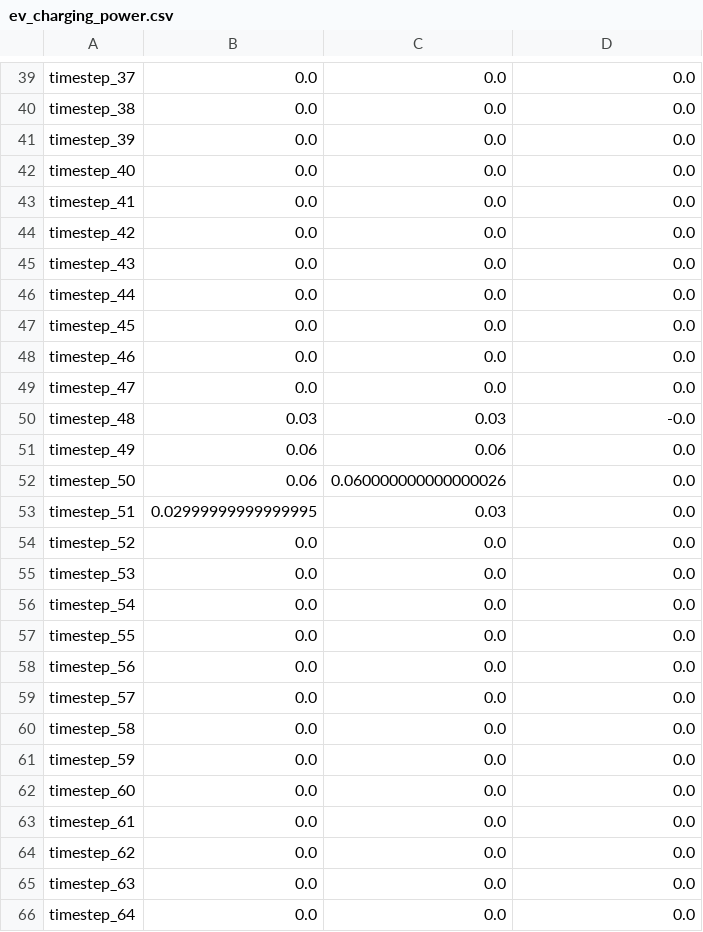
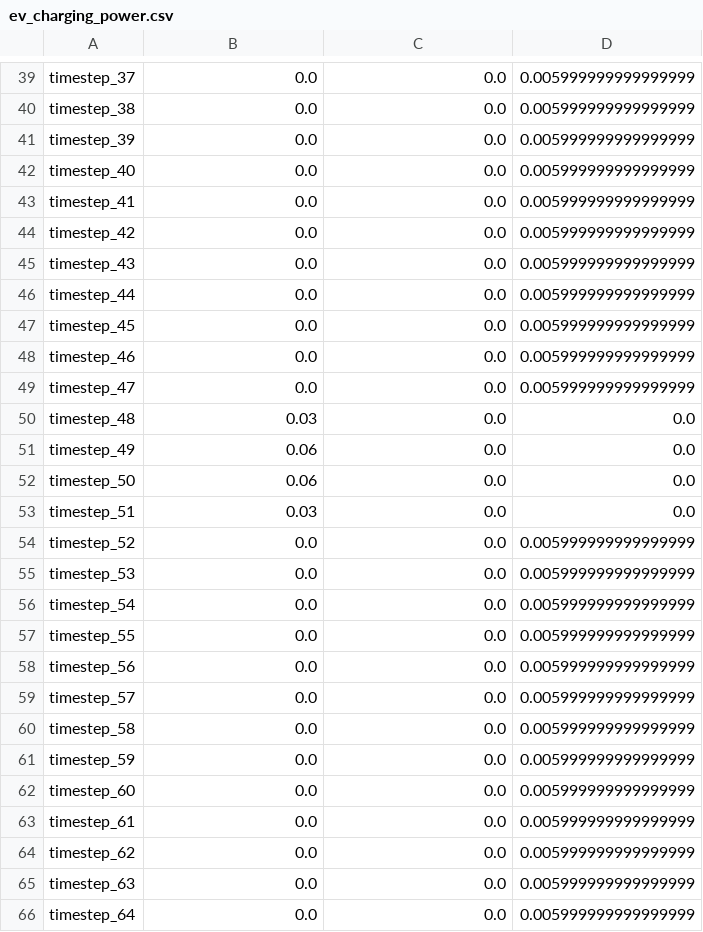
Before and after one commit to assume-framework/assume, a CSV file: ev_charging_power.csv, drawn as a sheet; only a part is shown, gaps mark what is left out; the diff covers the shown part only; the diff names each change by its address in the sheet, - before the commit and + after, or states it on an @@ line.

```diff
--- a/ev_charging_power.csv
+++ b/ev_charging_power.csv
-D39:D49: 0.0
+D39:D49: 0.005999999999999999
-C50: 0.03
+C50: 0.0
-D50: -0.0
+D50: 0.0
-C51: 0.06
+C51: 0.0
-C52: 0.060000000000000026
+C52: 0.0
-B53: 0.02999999999999995
+B53: 0.03
-C53: 0.03
+C53: 0.0
-D54:D66: 0.0
+D54:D66: 0.005999999999999999
```
Also changed, not shown: 1 added row, 1 removed row and 144 edited cells elsewhere in this file, charging_station_power.csv, electricity_price_marginal_cost.csv, 6 other files.
